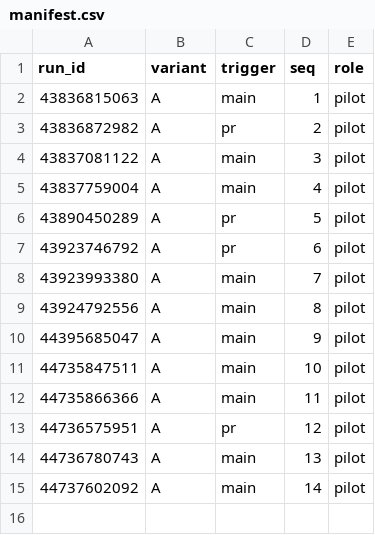
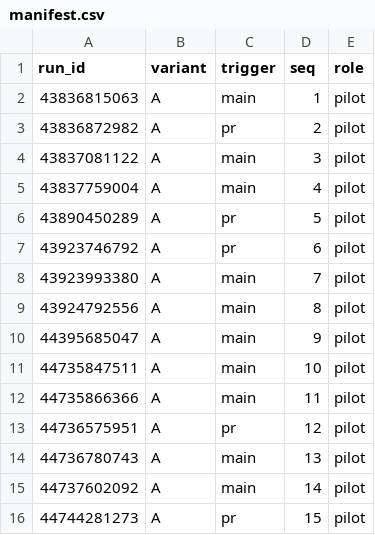
Before and after one commit to NikodemHeitzman/praca-magisterska-devsecops, a CSV file: experiment/data/pilot-e06-04/manifest.csv, drawn as a sheet; the diff names each change by its address in the sheet, - before the commit and + after, or states it on an @@ line.

```diff
--- a/experiment/data/pilot-e06-04/manifest.csv
+++ b/experiment/data/pilot-e06-04/manifest.csv
+row 16: 44744281273 | A | pr | 15 | pilot
```
Also changed, not shown: experiment/data/pilot-e06-04/jobs.csv, experiment/data/pilot-e06-04/runs.csv, 10 other files.
